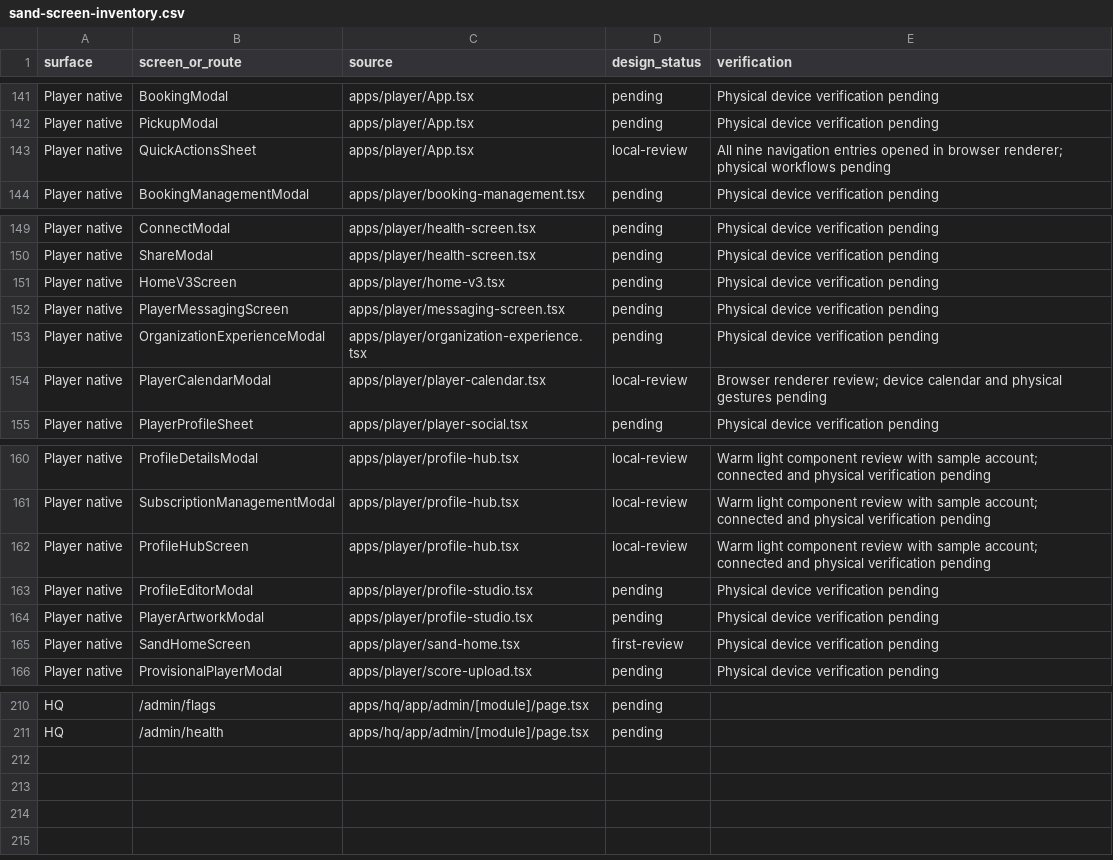
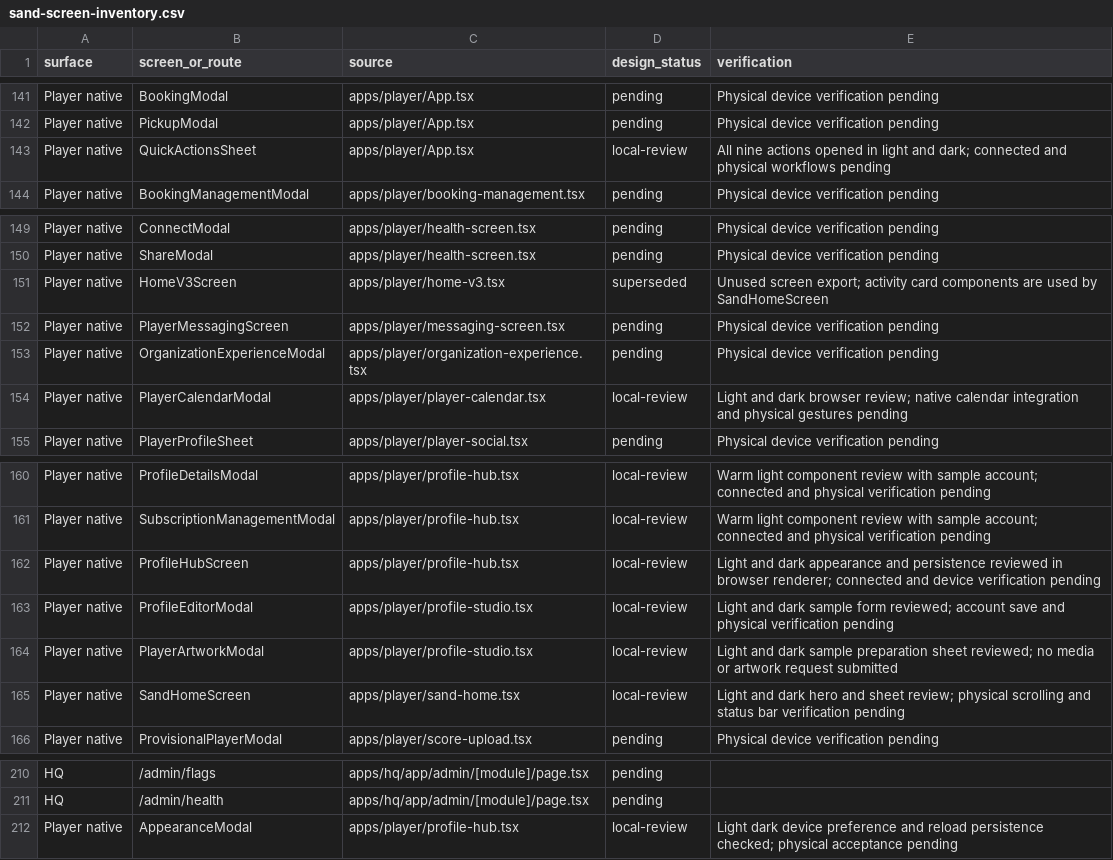
Before and after one commit to journeyrewardsjohn/duna, a CSV file: docs/design/sand-screen-inventory.csv, drawn as a sheet; only a part is shown, gaps mark what is left out.

Commit message:
Carry Player sand design through appearance and secondary sheets

```diff
--- a/docs/design/sand-screen-inventory.csv
+++ b/docs/design/sand-screen-inventory.csv
@@ -142,3 +142,3 @@ Player native,BookingModal,apps/player/App.tsx,pending,Physical device verificat
 Player native,PickupModal,apps/player/App.tsx,pending,Physical device verification pending
-Player native,QuickActionsSheet,apps/player/App.tsx,local-review,All nine navigation entries opened in browser renderer; physical workflows pending
+Player native,QuickActionsSheet,apps/player/App.tsx,local-review,All nine actions opened in light and dark; connected and physical workflows pending
 Player native,BookingManagementModal,apps/player/booking-management.tsx,pending,Physical device verification pending
@@ -150,6 +150,6 @@ Player native,ConnectModal,apps/player/health-screen.tsx,pending,Physical device
 Player native,ShareModal,apps/player/health-screen.tsx,pending,Physical device verification pending
-Player native,HomeV3Screen,apps/player/home-v3.tsx,pending,Physical device verification pending
+Player native,HomeV3Screen,apps/player/home-v3.tsx,superseded,Unused screen export; activity card components are used by SandHomeScreen
 Player native,PlayerMessagingScreen,apps/player/messaging-screen.tsx,pending,Physical device verification pending
 Player native,OrganizationExperienceModal,apps/player/organization-experience.tsx,pending,Physical device verification pending
-Player native,PlayerCalendarModal,apps/player/player-calendar.tsx,local-review,Browser renderer review; device calendar and physical gestures pending
+Player native,PlayerCalendarModal,apps/player/player-calendar.tsx,local-review,Light and dark browser review; native calendar integration and physical gestures pending
 Player native,PlayerProfileSheet,apps/player/player-social.tsx,pending,Physical device verification pending
@@ -161,6 +161,6 @@ Player native,ProfileDetailsModal,apps/player/profile-hub.tsx,local-review,Warm
 Player native,SubscriptionManagementModal,apps/player/profile-hub.tsx,local-review,Warm light component review with sample account; connected and physical verification pending
-Player native,ProfileHubScreen,apps/player/profile-hub.tsx,local-review,Warm light component review with sample account; connected and physical verification pending
-Player native,ProfileEditorModal,apps/player/profile-studio.tsx,pending,Physical device verification pending
-Player native,PlayerArtworkModal,apps/player/profile-studio.tsx,pending,Physical device verification pending
-Player native,SandHomeScreen,apps/player/sand-home.tsx,first-review,Physical device verification pending
+Player native,ProfileHubScreen,apps/player/profile-hub.tsx,local-review,Light and dark appearance and persistence reviewed in browser renderer; connected and device verification pending
+Player native,ProfileEditorModal,apps/player/profile-studio.tsx,local-review,Light and dark sample form reviewed; account save and physical verification pending
+Player native,PlayerArtworkModal,apps/player/profile-studio.tsx,local-review,Light and dark sample preparation sheet reviewed; no media or artwork request submitted
+Player native,SandHomeScreen,apps/player/sand-home.tsx,local-review,Light and dark hero and sheet review; physical scrolling and status bar verification pending
 Player native,ProvisionalPlayerModal,apps/player/score-upload.tsx,pending,Physical device verification pending
@@ -211 +211,2 @@ HQ,/admin/flags,apps/hq/app/admin/[module]/page.tsx,pending,
 HQ,/admin/health,apps/hq/app/admin/[module]/page.tsx,pending,
+Player native,AppearanceModal,apps/player/profile-hub.tsx,local-review,Light dark device preference and reload persistence checked; physical acceptance pending
```
Also changed, not shown: 21 other files.
